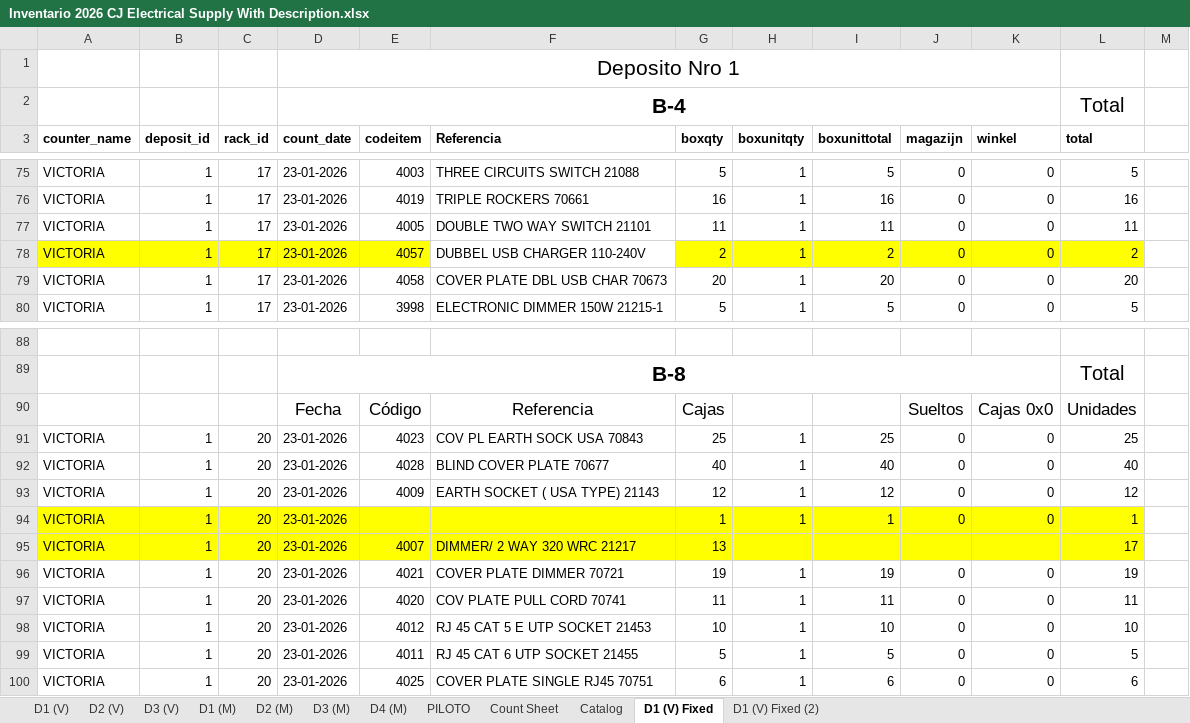
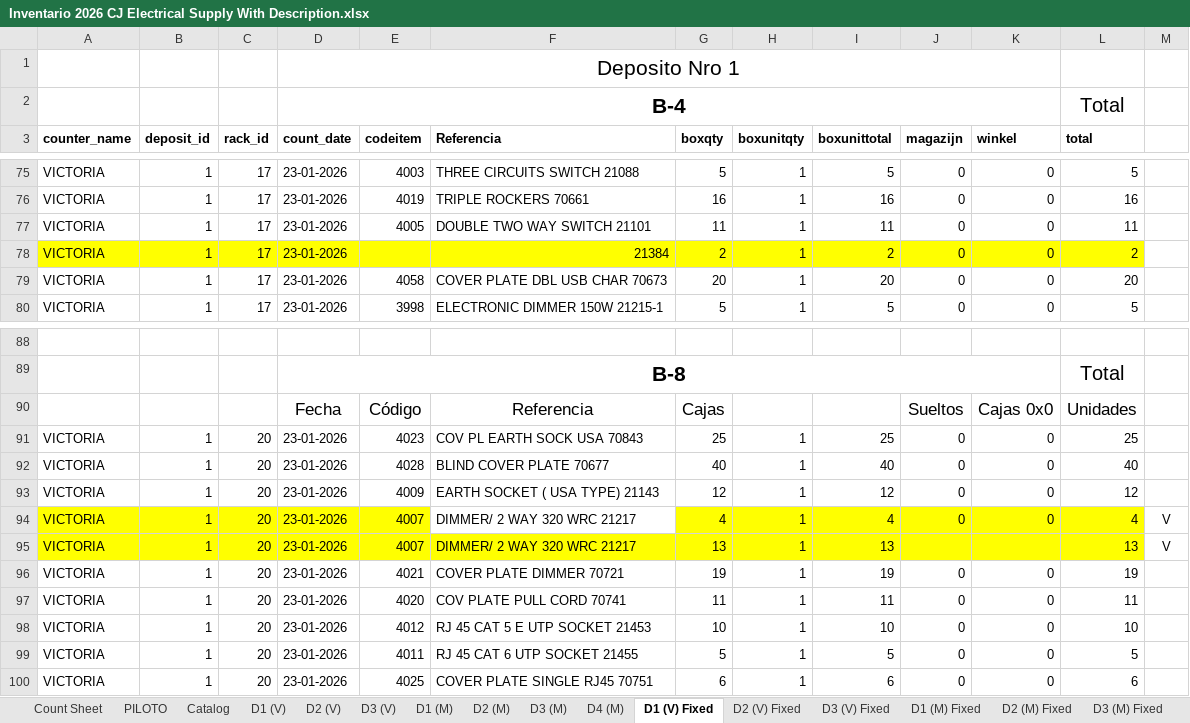
Before and after one commit to angelrgonzalezg/inventariovlm, an Excel workbook: csv/Inventario 2026 CJ Electrical Supply With Description.xlsx, sheet D1 (V) Fixed, drawn as a sheet; only a part is shown, gaps mark what is left out; values as stored, in another font and other column widths than the file's, no borders; the diff names each change by its address in the sheet, - before the commit and + after, or states it on an @@ line.

```diff
--- a/csv/Inventario 2026 CJ Electrical Supply With Description.xlsx (sheet D1 (V) Fixed)
+++ b/csv/Inventario 2026 CJ Electrical Supply With Description.xlsx (sheet D1 (V) Fixed)
+sheet tab: D2 (V) Fixed
+sheet tab: D3 (V) Fixed
+sheet tab: D1 (M) Fixed
+sheet tab: D2 (M) Fixed
+sheet tab: D3 (M) Fixed
@@ sheet tab order changed: Count Sheet | PILOTO | Catalog | D1 (V) | D2 (V) | D3 (V) | D1 (M) | D2 (M) | D3 (M) | D4 (M) | D1 (V) Fixed | D2 (V) Fixed | D3 (V) Fixed | D1 (M) Fixed | D2 (M) Fixed | D3 (M) Fixed @@
-E78 (codeitem): 4057
+E78 (codeitem): (empty)
-F78 (Referencia): DUBBEL USB CHARGER 110-240V
+F78 (Referencia): 21384
-F78 fill: none
+F78 fill: #FFFF00
-E94 (codeitem): (empty)
+E94 (codeitem): 4007
-F94 (Referencia): (empty)
+F94 (Referencia): DIMMER/ 2 WAY 320 WRC 21217
-F94 fill: #FFFF00
+F94 fill: none
-G94 (boxqty): 1
+G94 (boxqty): 4
-I94 (boxunittotal): 1
+I94 (boxunittotal): 4
-L94 (total): 1
+L94 (total): 4
-M94:M95: (empty)
+M94:M95: V
-H95 (boxunitqty): (empty)
+H95 (boxunitqty): 1
-I95 (boxunittotal): (empty)
+I95 (boxunittotal): 13
-L95 (total): 17
+L95 (total): 13
```
Also changed, not shown: sheet D1 (V) forloading, other sheet tabs, formulas that keep their value, 7 other files.
